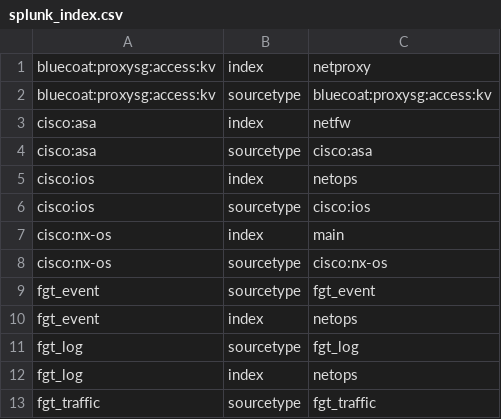
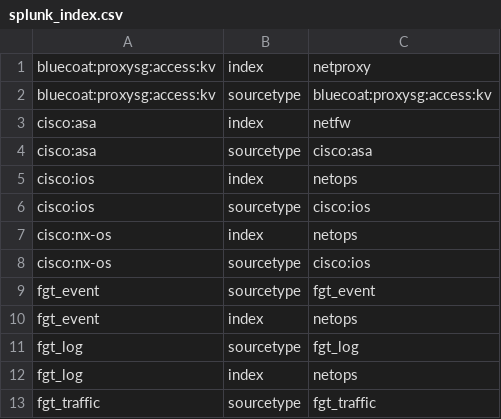
Before and after one commit to splunk/splunk-connect-for-syslog, a CSV file: package/etc/context-local/splunk_index.csv, drawn as a sheet; only a part is shown.

Commit message:
Fix/change sourcetype for NX-OS to cisco:ios (#64)
Completes support with docs

```diff
--- a/package/etc/context-local/splunk_index.csv
+++ b/package/etc/context-local/splunk_index.csv
@@ -6,4 +6,4 @@ cisco:ios,index,netops
 cisco:ios,sourcetype,cisco:ios
-cisco:nx-os,index,main
-cisco:nx-os,sourcetype,cisco:nx-os
+cisco:nx-os,index,netops
+cisco:nx-os,sourcetype,cisco:ios
 fgt_event,sourcetype,fgt_event
```
Also changed, not shown: 6 other files.
